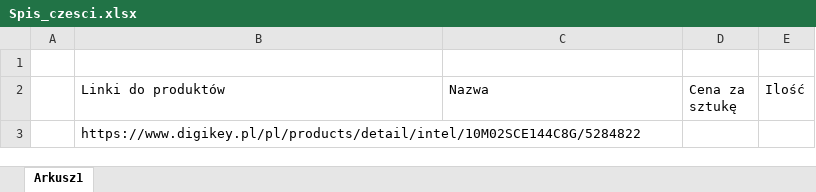
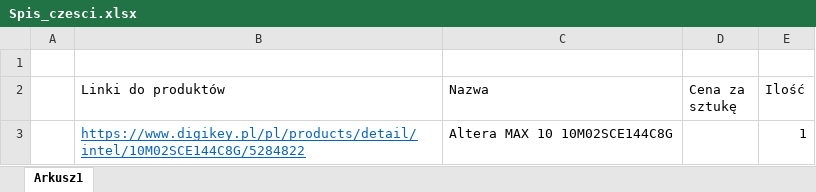
Before and after one commit to AKozdr03/CRex, an Excel workbook: doc/Spis_czesci.xlsx, sheet Arkusz1, drawn as a sheet; values as stored, in another font and other column widths than the file's, no borders; removed rows and columns are numbered as before the commit, all else as after; the diff names each change by its address in the sheet, - before the commit and + after, or states it on an @@ line.

```diff
--- a/doc/Spis_czesci.xlsx (sheet Arkusz1)
+++ b/doc/Spis_czesci.xlsx (sheet Arkusz1)
-row 3:  | https://www.digikey.pl/pl/products/detail/intel/10M02SCE144C8G/5284822
+row 3:  | https://www.digikey.pl/pl/products/detail/intel/10M02SCE144C8G/5284822 | Altera MAX 10 10M02SCE144C8G |  | 1
```
Also changed, not shown: doc/materialy.xlsx, 7 other files.
